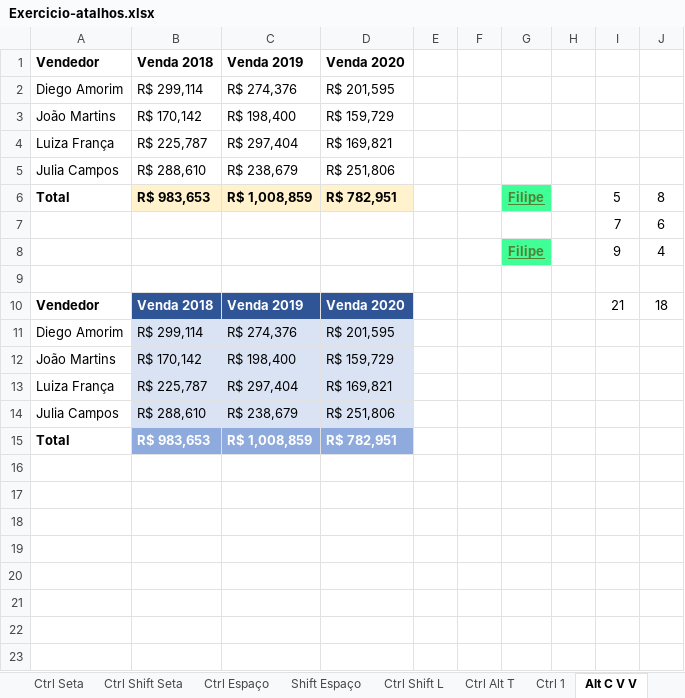
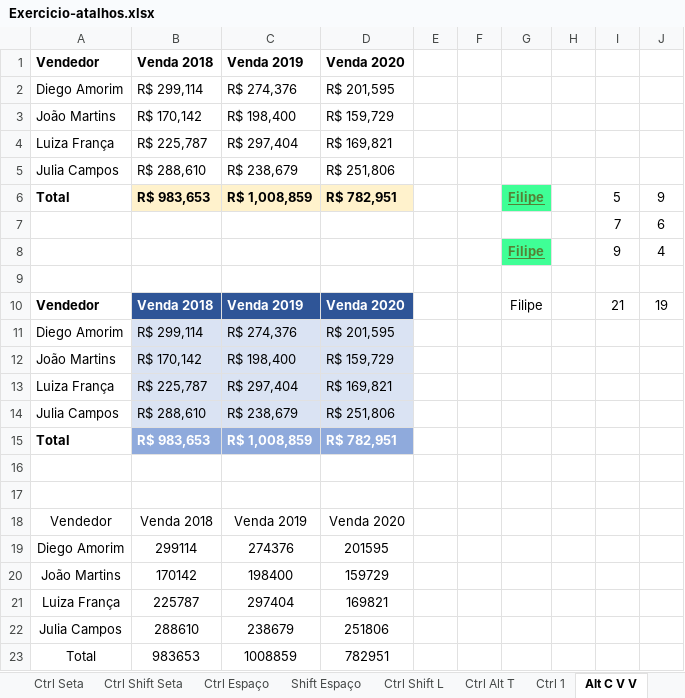
Before and after one commit to Filipeck/hashTagTreinamento, an Excel workbook: 2.Excel/Exercicios/Módulo 4 - Atalhos/Exercicio-atalhos.xlsx, sheet Alt C V V, drawn as a sheet; values as stored, in another font and other column widths than the file's, no borders; the diff names each change by its address in the sheet, - before the commit and + after, or states it on an @@ line.

Commit message:
atalhos

```diff
--- a/2.Excel/Exercicios/Módulo 4 - Atalhos/Exercicio-atalhos.xlsx (sheet Alt C V V)
+++ b/2.Excel/Exercicios/Módulo 4 - Atalhos/Exercicio-atalhos.xlsx (sheet Alt C V V)
-J6: 8
+J6: 9
-G10: (empty)
+G10: Filipe
-J10: 18
+J10: 19
+row 16: (empty)
+row 17: (empty)
+row 18: Vendedor | Venda 2018 | Venda 2019 | Venda 2020
+row 19: Diego Amorim | 299114 | 274376 | 201595
+row 20: João Martins | 170142 | 198400 | 159729
+row 21: Luiza França | 225787 | 297404 | 169821
+row 22: Julia Campos | 288610 | 238679 | 251806
+row 23: Total | 983653 | 1008859 | 782951
```
Also changed, not shown: sheet Ctrl Alt T, other sheet tabs, charts or pictures.
